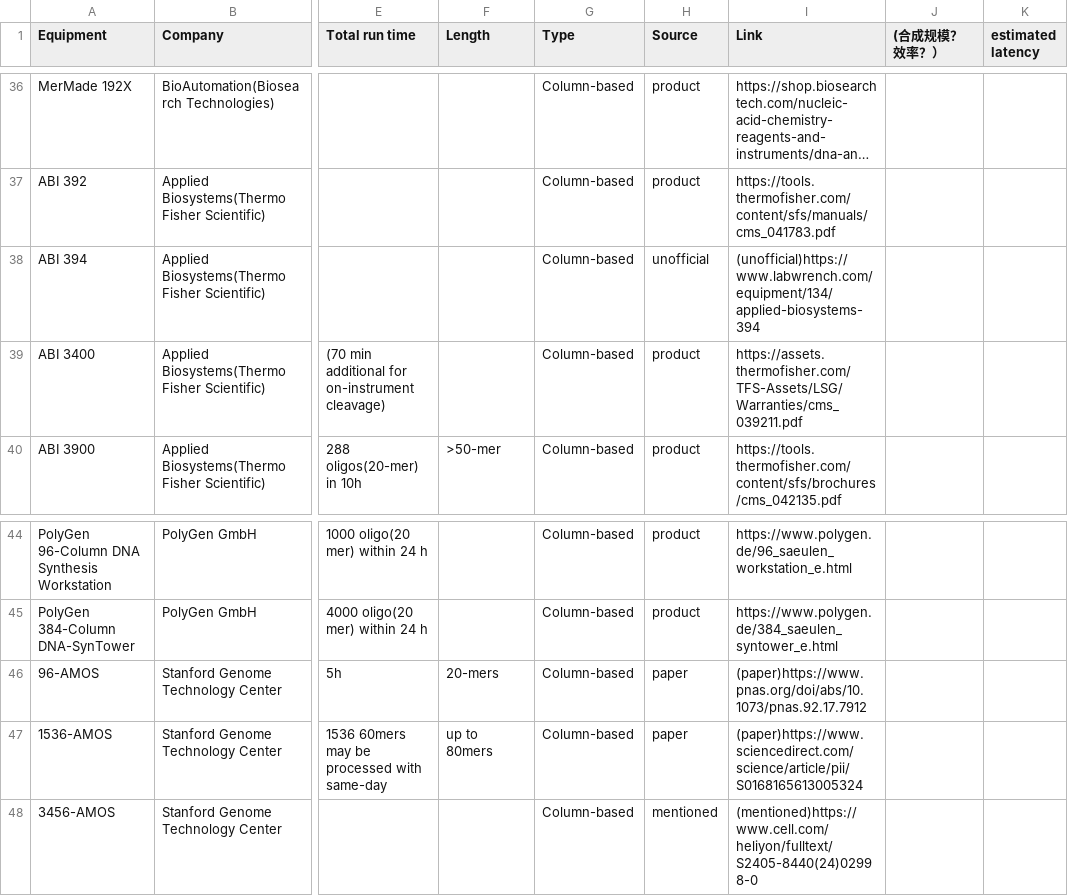
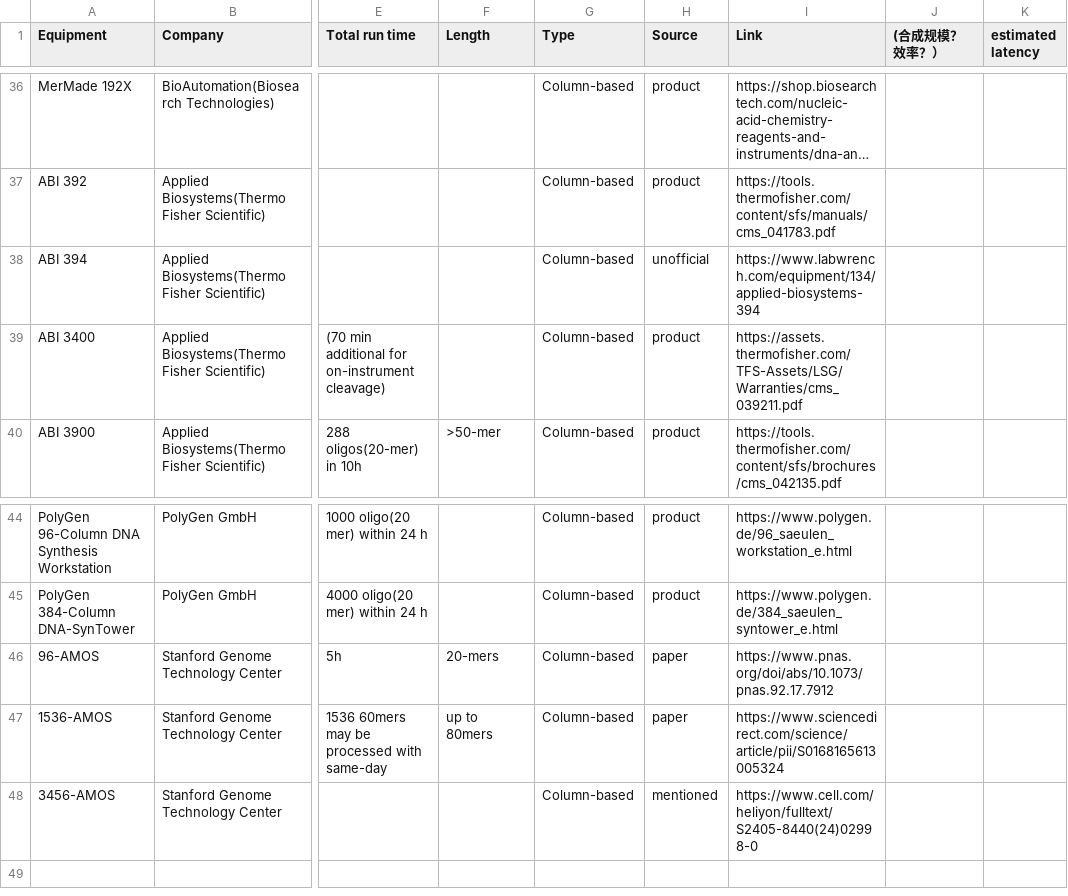
Before and after one commit to DNARankings/DNARankings, a CSV file: dna-rankings/public/DNA synthesis.csv, drawn as a sheet; only a part is shown, gaps mark what is left out; long unchanged cells end in …; the diff names each change by its address in the sheet, - before the commit and + after, or states it on an @@ line.

Commit message:
revise url in synthesis

```diff
--- a/dna-rankings/public/DNA synthesis.csv
+++ b/dna-rankings/public/DNA synthesis.csv
-I38 (Link): (unofficial)https://www.labwrench.com/equipment/134/applied-biosystems-394
+I38 (Link): https://www.labwrench.com/equipment/134/applied-biosystems-394
-I46 (Link): (paper)https://www.pnas.org/doi/abs/10.1073/pnas.92.17.7912
+I46 (Link): https://www.pnas.org/doi/abs/10.1073/pnas.92.17.7912
-I47 (Link): (paper)https://www.sciencedirect.com/science/article/pii/S0168165613005324
+I47 (Link): https://www.sciencedirect.com/science/article/pii/S0168165613005324
-I48 (Link): (mentioned)https://www.cell.com/heliyon/fulltext/S2405-8440(24)02998-0
+I48 (Link): https://www.cell.com/heliyon/fulltext/S2405-8440(24)02998-0
```
